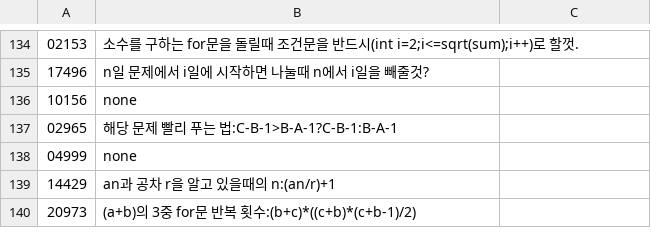
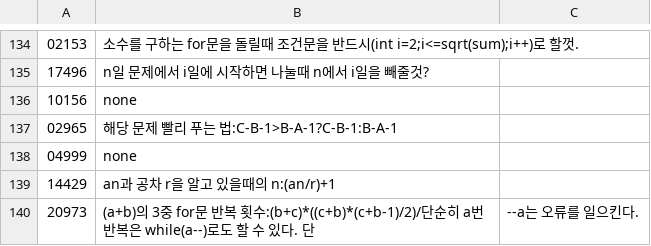
Before and after one commit to bbasung1/baekjoonpratice, a CSV file: whatilearn.csv, drawn as a sheet; only a part is shown, gaps mark what is left out.

```diff
--- a/whatilearn.csv
+++ b/whatilearn.csv
@@ -139,2 +139,2 @@
 14429,an과 공차 r을 알고 있을때의 n:(an/r)+1
-20973,(a+b)의 3중 for문 반복 횟수:(b+c)*((c+b)*(c+b-1)/2)
+20973,(a+b)의 3중 for문 반복 횟수:(b+c)*((c+b)*(c+b-1)/2)/단순히 a번 반복은 while(a--)로도 할 수 있다. 단, --a는 오류를 일으킨다.
```
Also changed, not shown: 2 other files.
